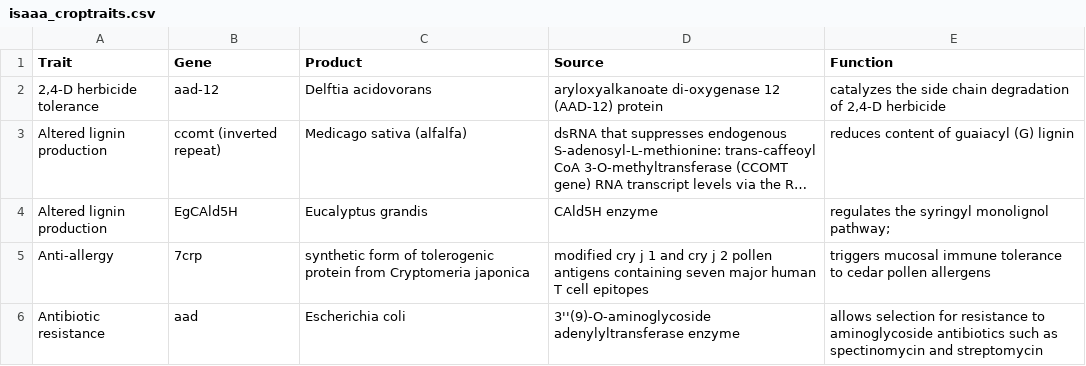
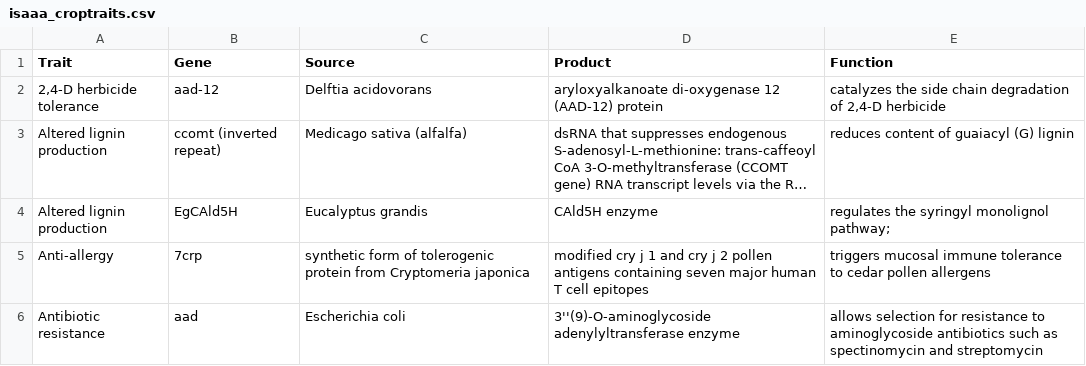
Before and after one commit to callysto/curriculum-notebooks, a CSV file: Science/BioinformaticsofGMOs/data/isaaa_croptraits.csv, drawn as a sheet; only a part is shown; long unchanged cells end in ….

Commit message:
swap column names

```diff
--- a/Science/BioinformaticsofGMOs/data/isaaa_croptraits.csv
+++ b/Science/BioinformaticsofGMOs/data/isaaa_croptraits.csv
@@ -1,2 +1,2 @@
-Trait,Gene,Product,Source,Function
+Trait,Gene,Source,Product,Function
 "2,4-D herbicide tolerance",aad-12,Delftia acidovorans,aryloxyalkanoate di-oxygenase 12 (AAD-12) protein,"catalyzes the side chain degradation of 2,4-D herbicide"
```
